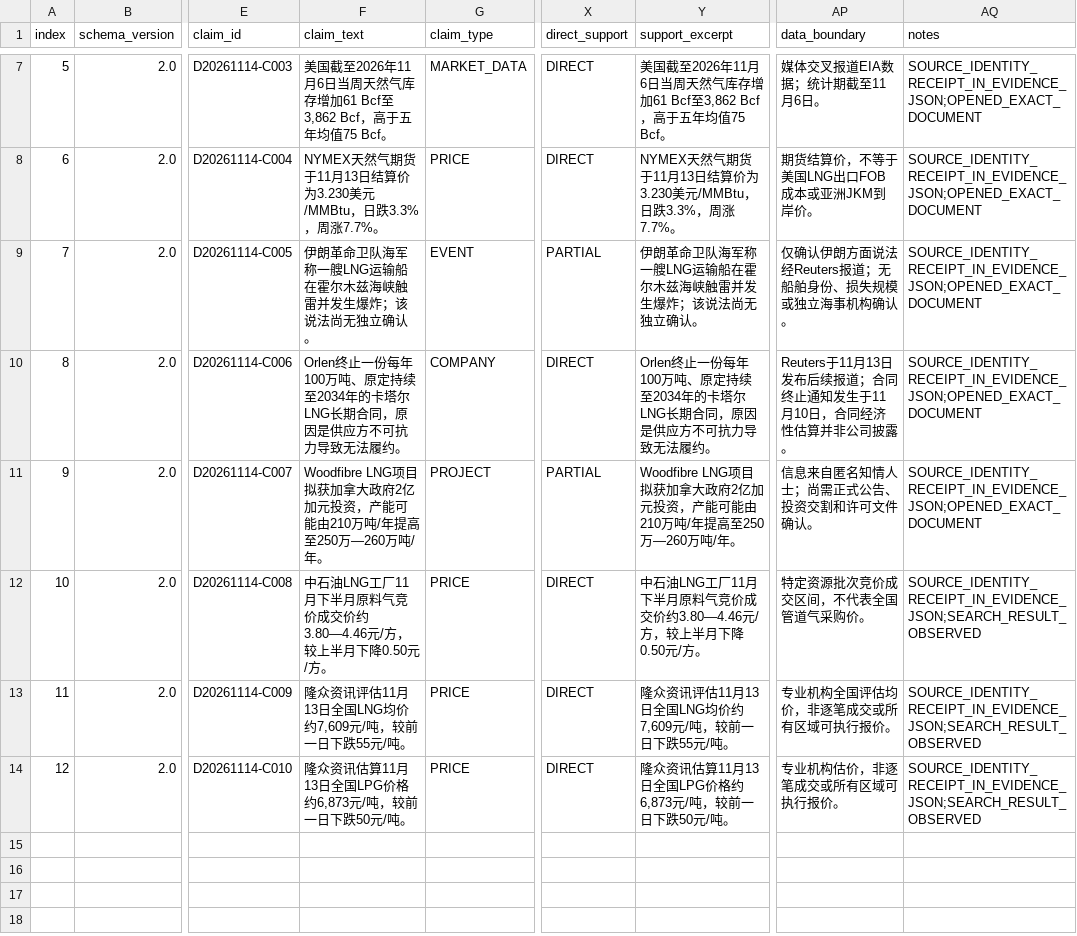
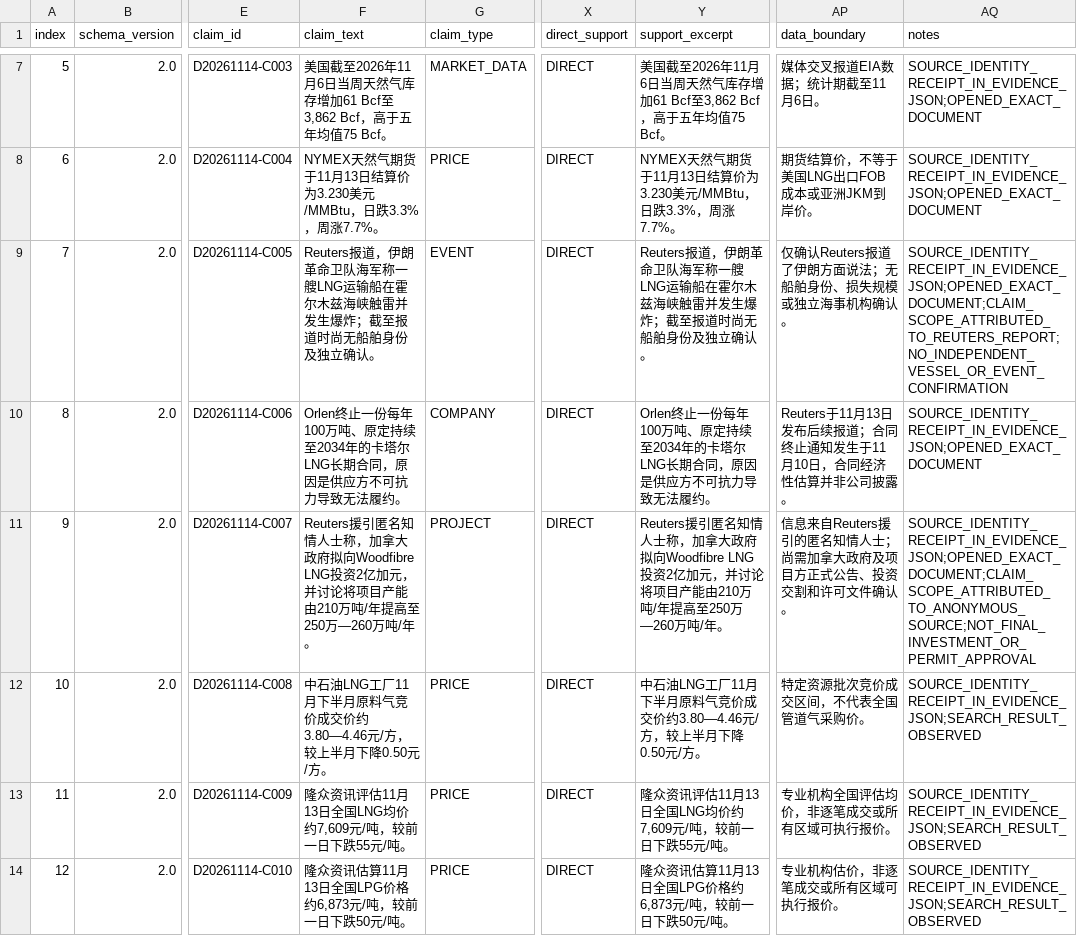
Before and after one commit to jl2642/reportops-bridge, a CSV file: daily/2026/11/2026-11-14/evidence_ledger_v2_2026-11-14.csv, drawn as a sheet; only a part is shown, gaps mark what is left out; the diff names each change by its address in the sheet, - before the commit and + after, or states it on an @@ line.

Commit message:
Align E08 and E10 Strict V2 claim scope with source attribution

```diff
--- a/daily/2026/11/2026-11-14/evidence_ledger_v2_2026-11-14.csv
+++ b/daily/2026/11/2026-11-14/evidence_ledger_v2_2026-11-14.csv
-F9 (claim_text): 伊朗革命卫队海军称一艘LNG运输船在霍尔木兹海峡触雷并发生爆炸；该说法尚无独立确认…
+F9 (claim_text): Reuters报道，伊朗革命卫队海军称一艘LNG运输船在霍尔木兹海峡触雷并发生爆炸；截至报道时尚无船舶身份及独立确认…
-X9 (direct_support): PARTIAL
+X9 (direct_support): DIRECT
-Y9 (support_excerpt): 伊朗革命卫队海军称一艘LNG运输船在霍尔木兹海峡触雷并发生爆炸；该说法尚无独立确认…
+Y9 (support_excerpt): Reuters报道，伊朗革命卫队海军称一艘LNG运输船在霍尔木兹海峡触雷并发生爆炸；截至报道时尚无船舶身份及独立确认…
-AP9 (data_boundary): 仅确认伊朗方面说法经Reuters报道；无船舶身份、损失规模或独立海事机构确认。
+AP9 (data_boundary): 仅确认Reuters报道了伊朗方面说法；无船舶身份、损失规模或独立海事机构确认。
-AQ9 (notes): SOURCE_IDENTITY_RECEIPT_IN_EVIDENCE_JSON;OPENED_EXACT_DOCUMENT
+AQ9 (notes): SOURCE_IDENTITY_RECEIPT_IN_EVIDENCE_JSON;OPENED_EXACT_DOCUMENT;CLAIM_SCOPE_ATTRIBUTED_TO_REUTERS_REPORT;NO_INDEPENDENT_VESSEL_OR_EVENT_CONFIRMATION
-F11 (claim_text): Woodfibre LNG项目拟获加拿大政府2亿加元投资，产能可能由210万…
+F11 (claim_text): Reuters援引匿名知情人士称，加拿大政府拟向Woodfibre LNG投资2亿加元，并讨论将项目产能由210万…
-X11 (direct_support): PARTIAL
+X11 (direct_support): DIRECT
-Y11 (support_excerpt): Woodfibre LNG项目拟获加拿大政府2亿加元投资，产能可能由210万…
+Y11 (support_excerpt): Reuters援引匿名知情人士称，加拿大政府拟向Woodfibre LNG投资2亿加元，并讨论将项目产能由210万…
-AP11 (data_boundary): 信息来自匿名知情人士；尚需正式公告、投资交割和许可文件确认。
+AP11 (data_boundary): 信息来自Reuters援引的匿名知情人士；尚需加拿大政府及项目方正式公告、投资交割和许可文件确认。
-AQ11 (notes): SOURCE_IDENTITY_RECEIPT_IN_EVIDENCE_JSON;OPENED_EXACT_DOCUMENT
+AQ11 (notes): SOURCE_IDENTITY_RECEIPT_IN_EVIDENCE_JSON;OPENED_EXACT_DOCUMENT;CLAIM_SCOPE_ATTRIBUTED_TO_ANONYMOUS_SOURCE;NOT_FINAL_INVESTMENT_OR_PERMIT_APPROVAL
```
